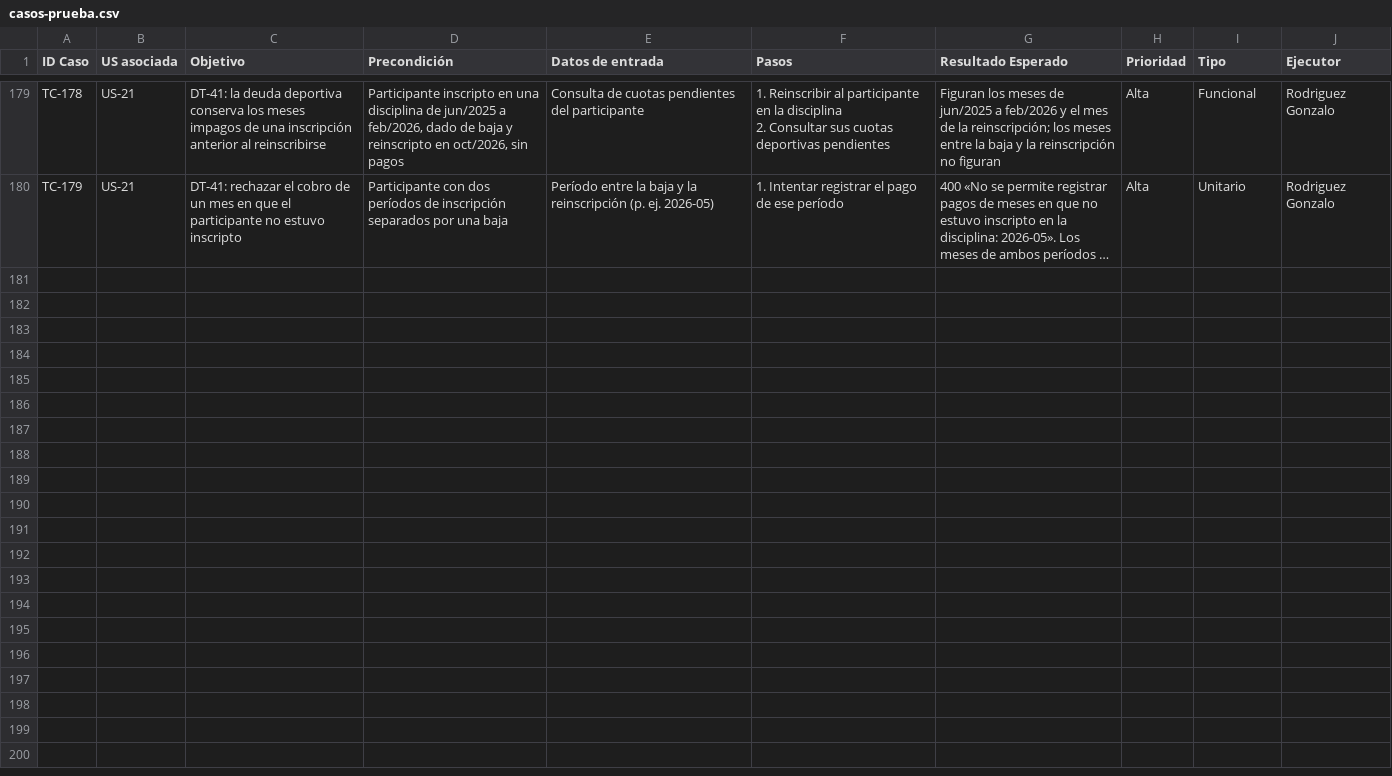
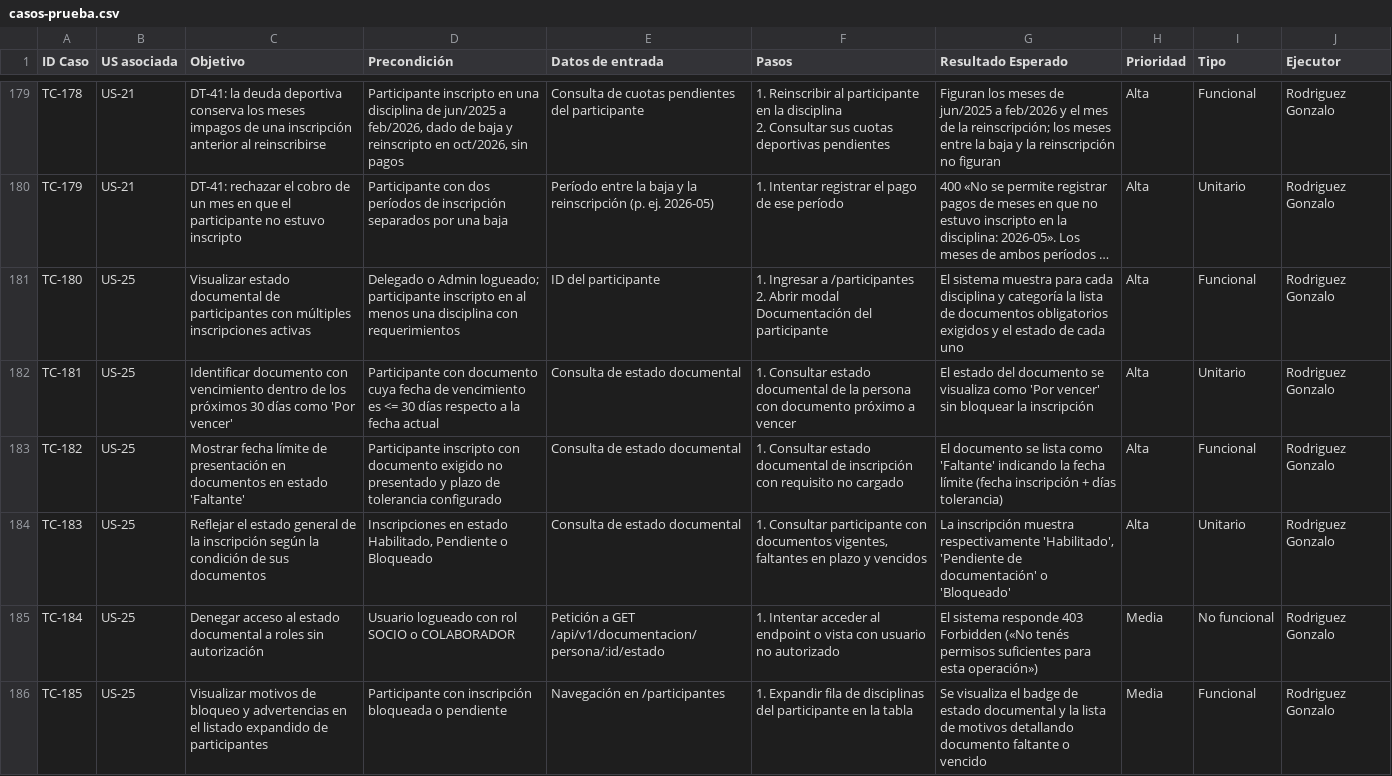
Before and after one commit to lucasgazzola/socialclub-backend, a CSV file: docs/pruebas/casos-prueba.csv, drawn as a sheet; only a part is shown, gaps mark what is left out; long unchanged cells end in …; ↵ is a line break in a cell; the diff names each change by its address in the sheet, - before the commit and + after, or states it on an @@ line.

```diff
--- a/docs/pruebas/casos-prueba.csv
+++ b/docs/pruebas/casos-prueba.csv
+row 181: TC-180 | US-25 | Visualizar estado documental de participantes con múltiples inscripciones activas | Delegado o Admin logueado; participante inscripto en al menos una disciplina con requerimientos | ID del participante | 1. Ingresar a /participantes ↵ 2. Abrir modal Documentación del participante | El sistema muestra para cada disciplina y categoría la lista de documentos obligatorios exigidos y el estado de cada uno | Alta | Funcional | Rodriguez Gonzalo
+row 182: TC-181 | US-25 | Identificar documento con vencimiento dentro de los próximos 30 días como 'Por vencer' | Participante con documento cuya fecha de vencimiento es <= 30 días respecto a la fecha actual | Consulta de estado documental | 1. Consultar estado documental de la persona con documento próximo a vencer | El estado del documento se visualiza como 'Por vencer' sin bloquear la inscripción | Alta | Unitario | Rodriguez Gonzalo
+row 183: TC-182 | US-25 | Mostrar fecha límite de presentación en documentos en estado 'Faltante' | Participante inscripto con documento exigido no presentado y plazo de tolerancia configurado | Consulta de estado documental | 1. Consultar estado documental de inscripción con requisito no cargado | El documento se lista como 'Faltante' indicando la fecha límite (fecha inscripción + días tolerancia) | Alta | Funcional | Rodriguez Gonzalo
+row 184: TC-183 | US-25 | Reflejar el estado general de la inscripción según la condición de sus documentos | Inscripciones en estado Habilitado, Pendiente o Bloqueado | Consulta de estado documental | 1. Consultar participante con documentos vigentes, faltantes en plazo y vencidos | La inscripción muestra respectivamente 'Habilitado', 'Pendiente de documentación' o 'Bloqueado' | Alta | Unitario | Rodriguez Gonzalo
+row 185: TC-184 | US-25 | Denegar acceso al estado documental a roles sin autorización | Usuario logueado con rol SOCIO o COLABORADOR | Petición a GET /api/v1/documentacion/persona/:id/estado | 1. Intentar acceder al endpoint o vista con usuario no autorizado | El sistema responde 403 Forbidden («No tenés permisos suficientes para esta operación») | Media | No funcional | Rodriguez Gonzalo
+row 186: TC-185 | US-25 | Visualizar motivos de bloqueo y advertencias en el listado expandido de participantes | Participante con inscripción bloqueada o pendiente | Navegación en /participantes | 1. Expandir fila de disciplinas del participante en la tabla | Se visualiza el badge de estado documental y la lista de motivos detallando documento faltante o vencido | Media | Funcional | Rodriguez Gonzalo
```
Also changed, not shown: docs/pruebas/ejecucion.csv, docs/pruebas/para-pegar/casos-prueba.tsv, 3 other files.
